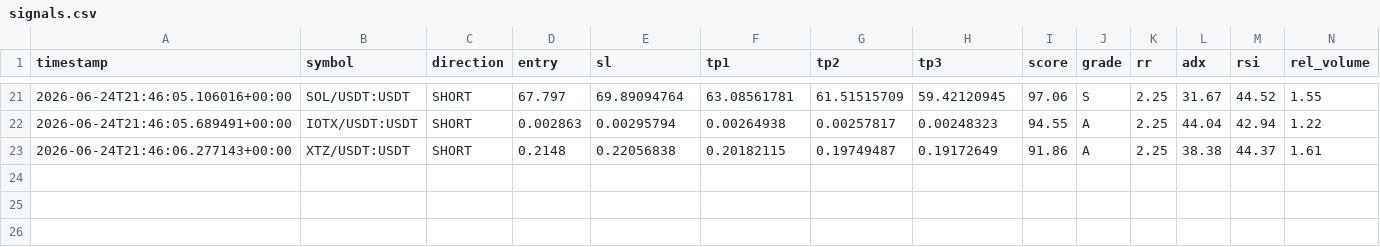
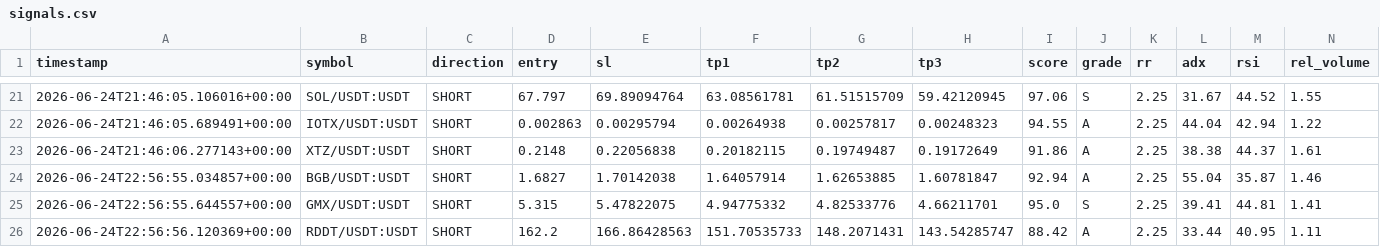
Before and after one commit to Mystgraider/ai-crypto-scan, a CSV file: storage/signals.csv, drawn as a sheet; only a part is shown, gaps mark what is left out; rows hold the shown columns only; the diff names each change by its address in the sheet, - before the commit and + after, or states it on an @@ line.

Commit message:
chore: update signals [skip ci]

```diff
--- a/storage/signals.csv
+++ b/storage/signals.csv
+row 24: 2026-06-24T22:56:55.034857+00:00 | BGB/USDT:USDT | SHORT | 1.6827 | 1.70142038 | 1.64057914 | 1.62653885 | 1.60781847 | 92.94 | A | 2.25 | 55.04 | 35.87 | 1.46
+row 25: 2026-06-24T22:56:55.644557+00:00 | GMX/USDT:USDT | SHORT | 5.315 | 5.47822075 | 4.94775332 | 4.82533776 | 4.66211701 | 95.0 | S | 2.25 | 39.41 | 44.81 | 1.41
+row 26: 2026-06-24T22:56:56.120369+00:00 | RDDT/USDT:USDT | SHORT | 162.2 | 166.86428563 | 151.70535733 | 148.2071431 | 143.54285747 | 88.42 | A | 2.25 | 33.44 | 40.95 | 1.11
```
Also changed, not shown: 1 other file.
